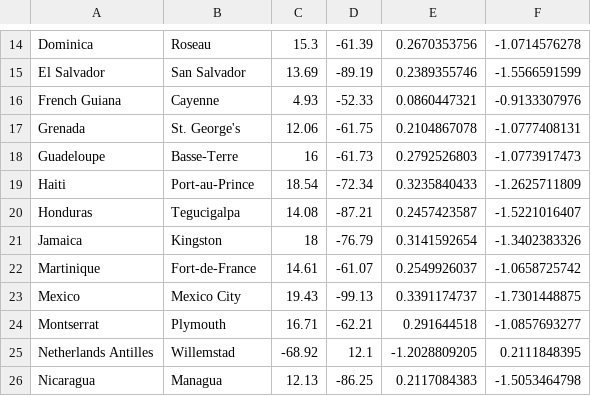
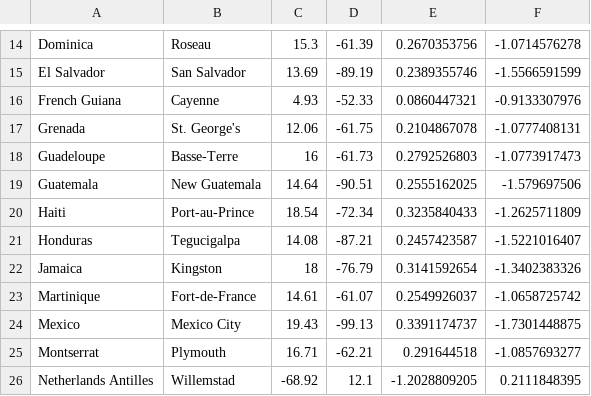
Before and after one commit to danielpecak/salesman, a CSV file: data/north-america.csv, drawn as a sheet; only a part is shown, gaps mark what is left out; the shorter side is filled out with more unchanged rows.

Commit message:
Correcting data and paths

```diff
--- a/data/north-america.csv
+++ b/data/north-america.csv
@@ -18,2 +18,3 @@ Grenada;St. George's;12.06;-61.75;0.2104867078;-1.0777408131
 Guadeloupe;Basse-Terre;16;-61.73;0.2792526803;-1.0773917473
+Guatemala;New Guatemala;14.64;-90.51;0.2555162025;-1.579697506
 Haiti;Port-au-Prince;18.54;-72.34;0.3235840433;-1.2625711809
```
Also changed, not shown: data/south-america.csv, 1 other file.
